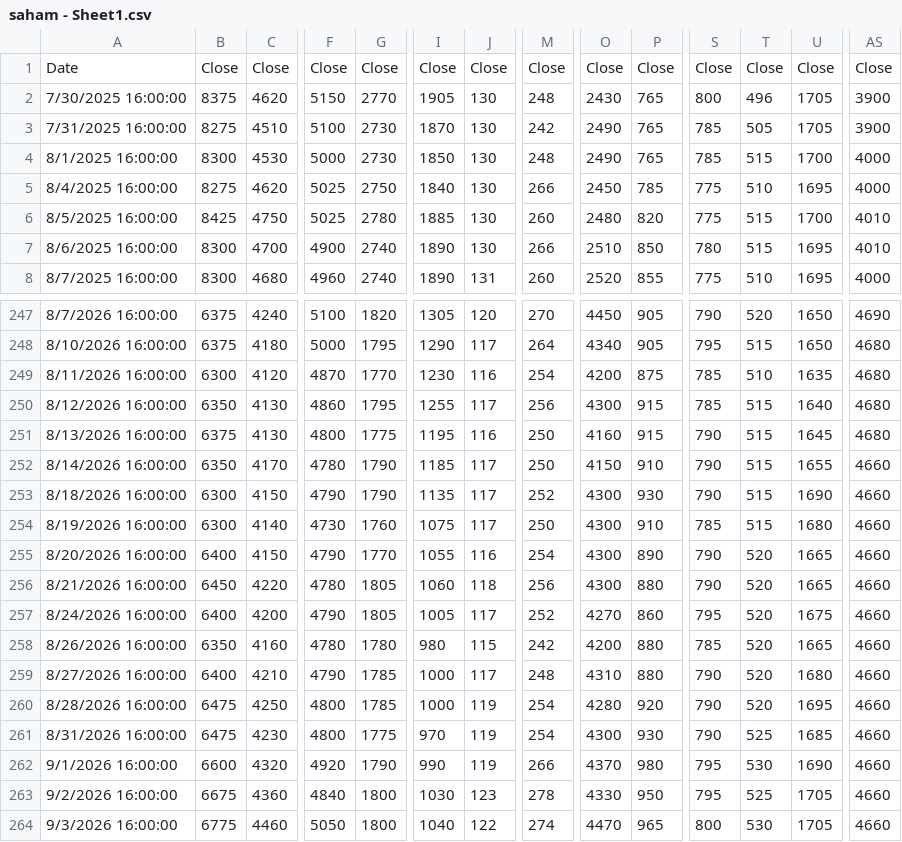
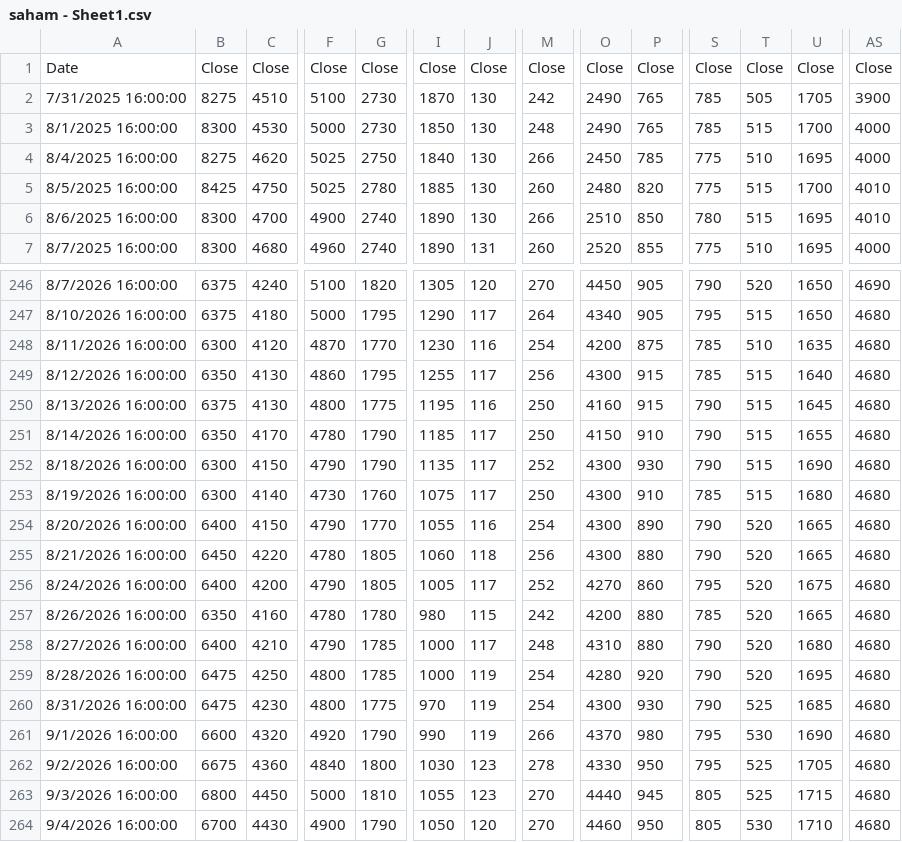
Before and after one commit to wlmyaps/kurs, a CSV file: saham - Sheet1.csv, drawn as a sheet; only a part is shown, gaps mark what is left out; removed rows and columns are numbered as before the commit, all else as after; rows hold the shown columns only; the diff covers the shown part only; the diff names each change by its address in the sheet, - before the commit and + after, or states it on an @@ line.

```diff
--- a/saham - Sheet1.csv
+++ b/saham - Sheet1.csv
-row 2: 7/30/2025 16:00:00 | 8375 | 4620 | 5150 | 2770 | 1905 | 130 | 248 | 2430 | 765 | 800 | 496 | 1705 | 3900
-AS251:AS263: 4660
+AS251:AS263: 4680
-B263: 6775
+B263: 6800
-C263: 4460
+C263: 4450
-F263: 5050
+F263: 5000
-G263: 1800
+G263: 1810
-I263: 1040
+I263: 1055
-J263: 122
+J263: 123
-M263: 274
+M263: 270
-O263: 4470
+O263: 4440
-P263: 965
+P263: 945
-S263: 800
+S263: 805
-T263: 530
+T263: 525
-U263: 1705
+U263: 1715
+row 264: 9/4/2026 16:00:00 | 6700 | 4430 | 4900 | 1790 | 1050 | 120 | 270 | 4460 | 950 | 805 | 530 | 1710 | 4680
```
Also changed, not shown: 11 edited cells elsewhere in this file, Data Historis GAU_IDR.csv, 1 other file.
